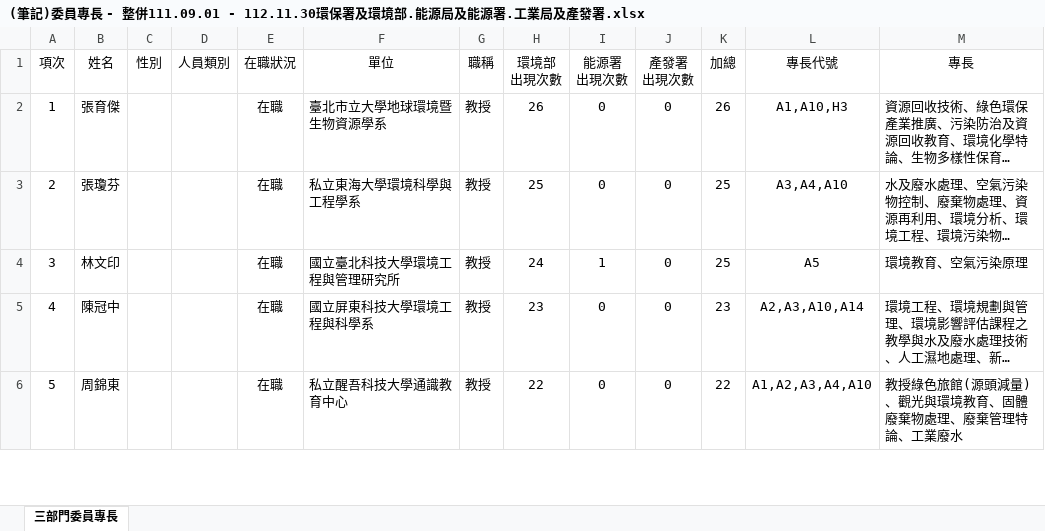
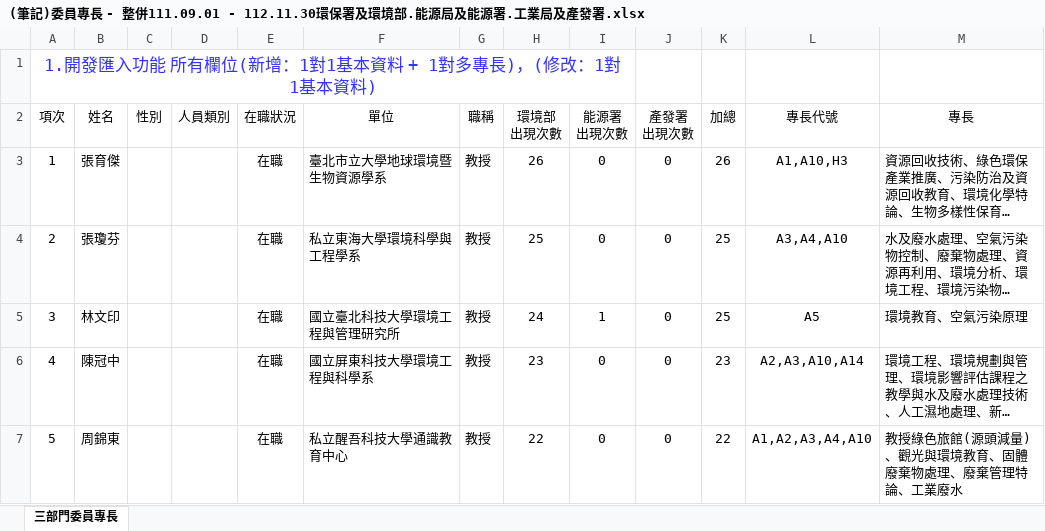
Before and after one commit to ITFtis/Esdms, an Excel workbook: Docs/需求/(筆記)委員專長 - 整併111.09.01 - 112.11.30環保署及環境部.能源局及能源署.工業局及產發署.xlsx, sheet 三部門委員專長, drawn as a sheet; only a part is shown; long unchanged cells end in …; values as stored, in another font and other column widths than the file's, no borders; the diff names each change by its address in the sheet, - before the commit and + after, or states it on an @@ line.

Commit message:
33

```diff
--- a/Docs/需求/(筆記)委員專長 - 整併111.09.01 - 112.11.30環保署及環境部.能源局及能源署.工業局及產發署.xlsx (sheet 三部門委員專長)
+++ b/Docs/需求/(筆記)委員專長 - 整併111.09.01 - 112.11.30環保署及環境部.能源局及能源署.工業局及產發署.xlsx (sheet 三部門委員專長)
+row 1: 1.開發匯入功能 所有欄位(新增：1對1基本資料 + 1對多專長)，(修改：1對1基本資料)
```
Also changed, not shown: formulas that keep their value.
